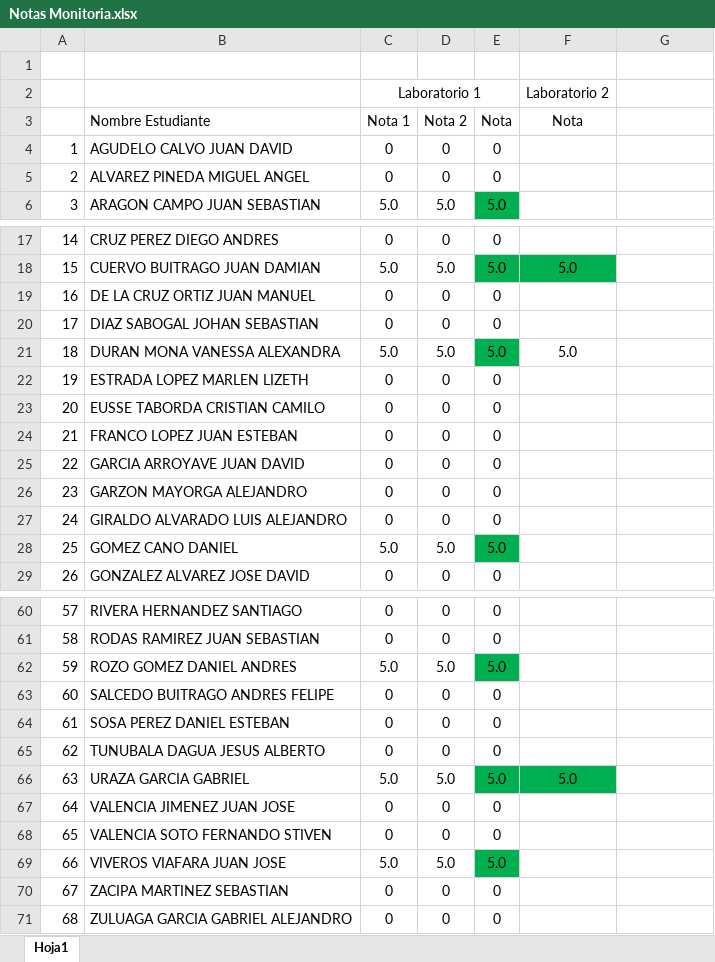
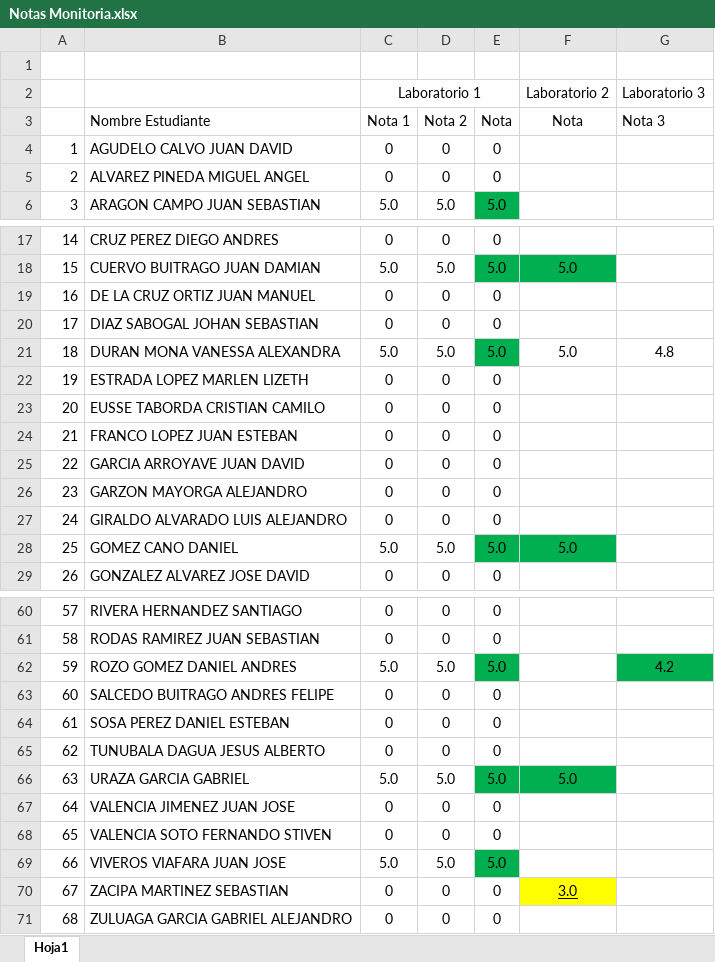
Before and after one commit to AlejandroSierraUV26/Programacion_Imperactiva_Monitorias, an Excel workbook: Notas/Notas Monitoria.xlsx, sheet Hoja1, drawn as a sheet; only a part is shown, gaps mark what is left out; values as stored, in another font and other column widths than the file's, no borders; conditional formats and table styles not drawn; the diff names each change by its address in the sheet, - before the commit and + after, or states it on an @@ line.

```diff
--- a/Notas/Notas Monitoria.xlsx (sheet Hoja1)
+++ b/Notas/Notas Monitoria.xlsx (sheet Hoja1)
-G2: (empty)
+G2: Laboratorio 3
-G3 (Laboratorio 3): (empty)
+G3 (Laboratorio 3): Nota 3
-G21 (Laboratorio 3): (empty)
+G21 (Laboratorio 3): 4.8
-F28 (Laboratorio 2): (empty)
+F28 (Laboratorio 2): 5.0
-F28 fill: none
+F28 fill: #00B050
-G62 (Laboratorio 3): (empty)
+G62 (Laboratorio 3): 4.2
-G62 fill: none
+G62 fill: #00B050
-F70 (Laboratorio 2): (empty)
+F70 (Laboratorio 2): 3.0
-F70 fill: none
+F70 fill: #FFFF00
```
Also changed, not shown: 1 other file.
